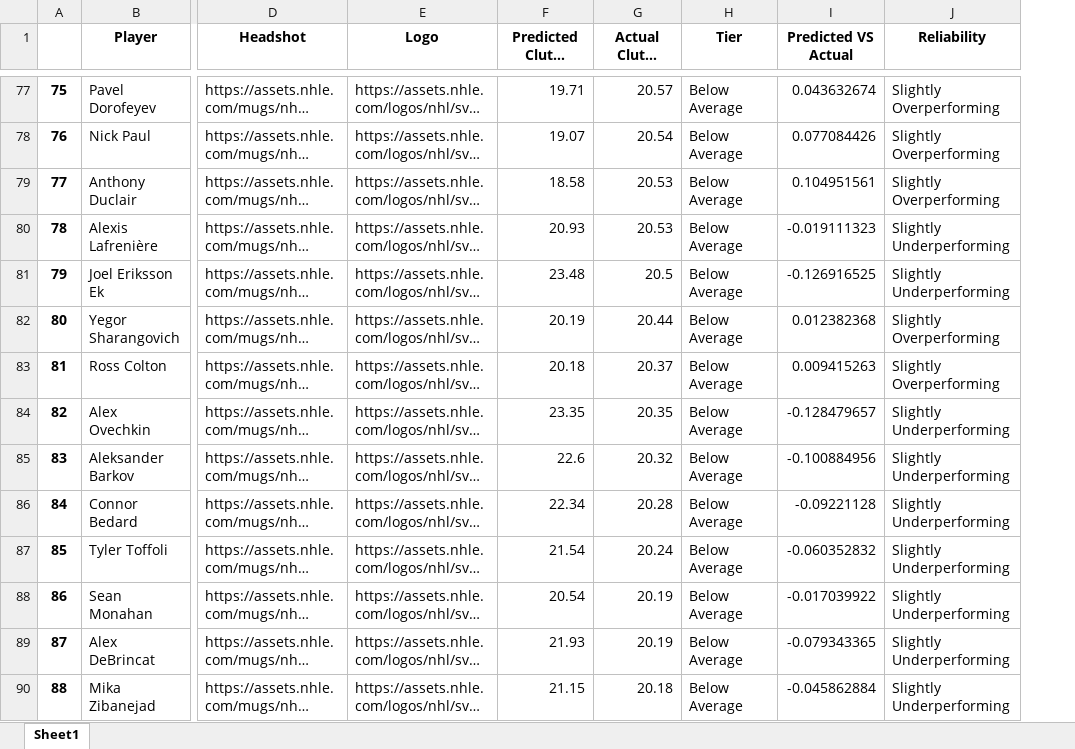
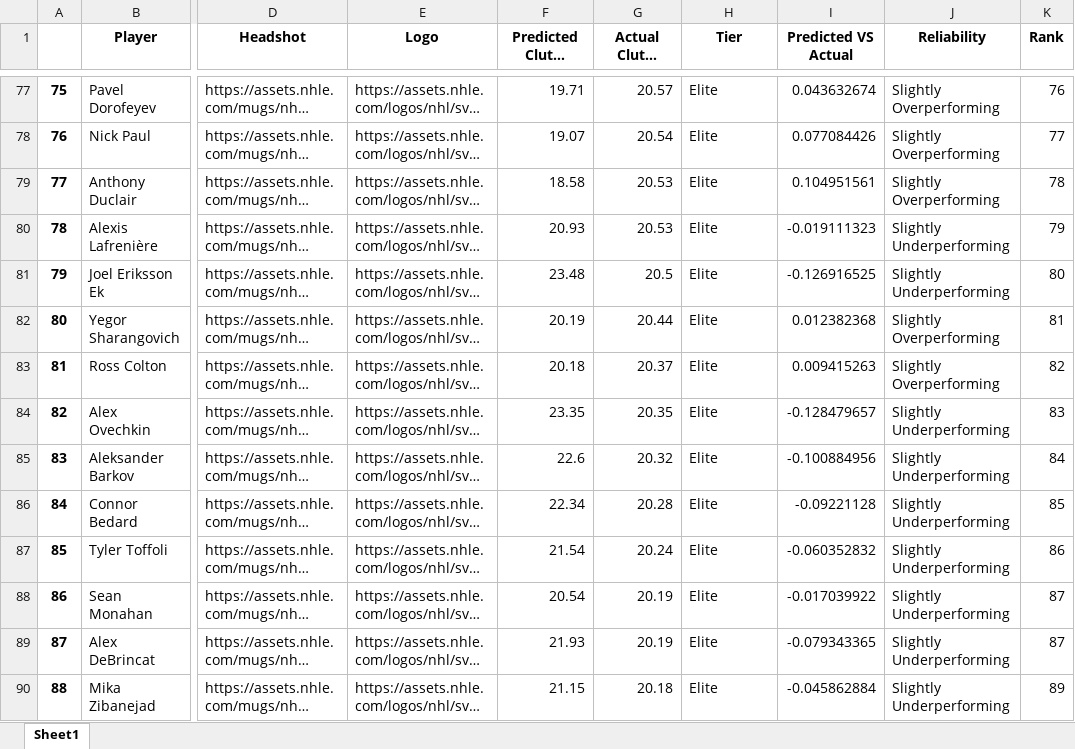
Before and after one commit to Shak789/NHL-Clutch-Goalscorers, an Excel workbook: Player Clutch Statistics 1.xlsx, sheet Sheet1, drawn as a sheet; only a part is shown, gaps mark what is left out; long unchanged cells end in …; values as stored, in another font and other column widths than the file's, no borders; the diff covers the shown part only; the diff names each change by its address in the sheet, - before the commit and + after, or states it on an @@ line.

```diff
--- a/Player Clutch Statistics 1.xlsx (sheet Sheet1)
+++ b/Player Clutch Statistics 1.xlsx (sheet Sheet1)
+column K (Rank), rows 77-90: 76 | 77 | 78 | 79 | 80 | 81 | 82 | 83 | 84 | 85 | 86 | 87 | 87 | 89
-H77:H90 (Tier): Below Average
+H77:H90 (Tier): Elite
```
Also changed, not shown: 265 edited cells elsewhere in this sheet, 1 other file.
